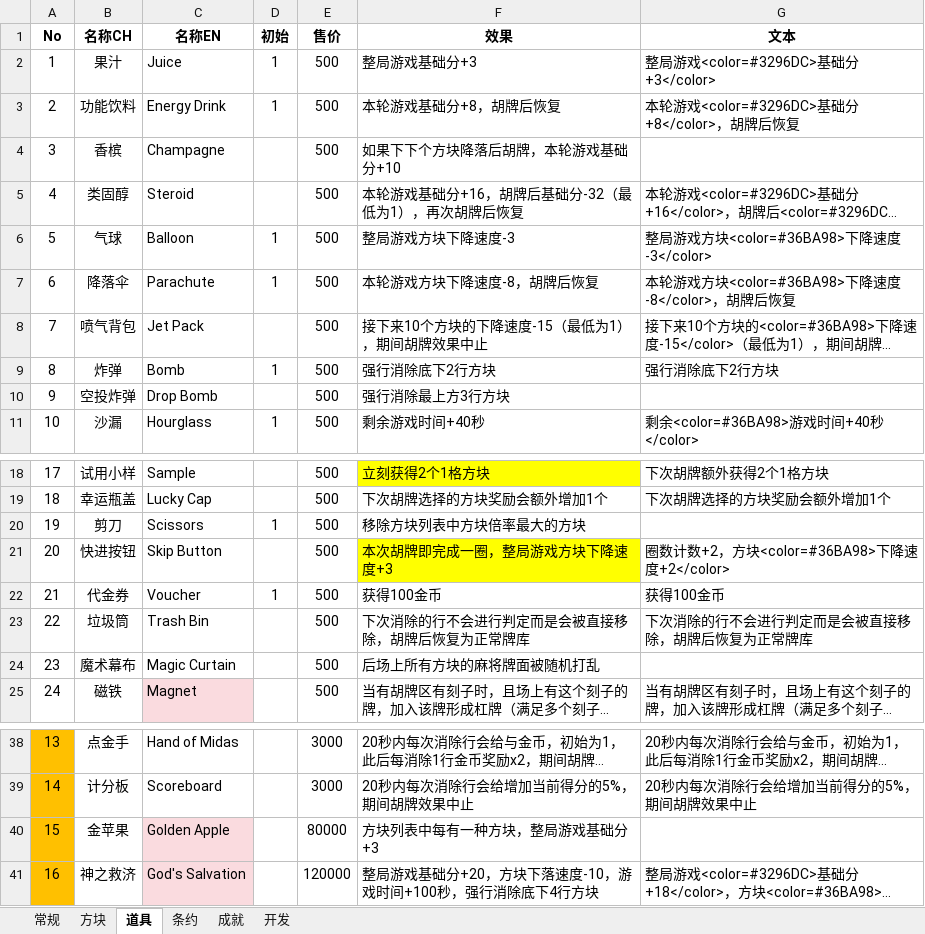
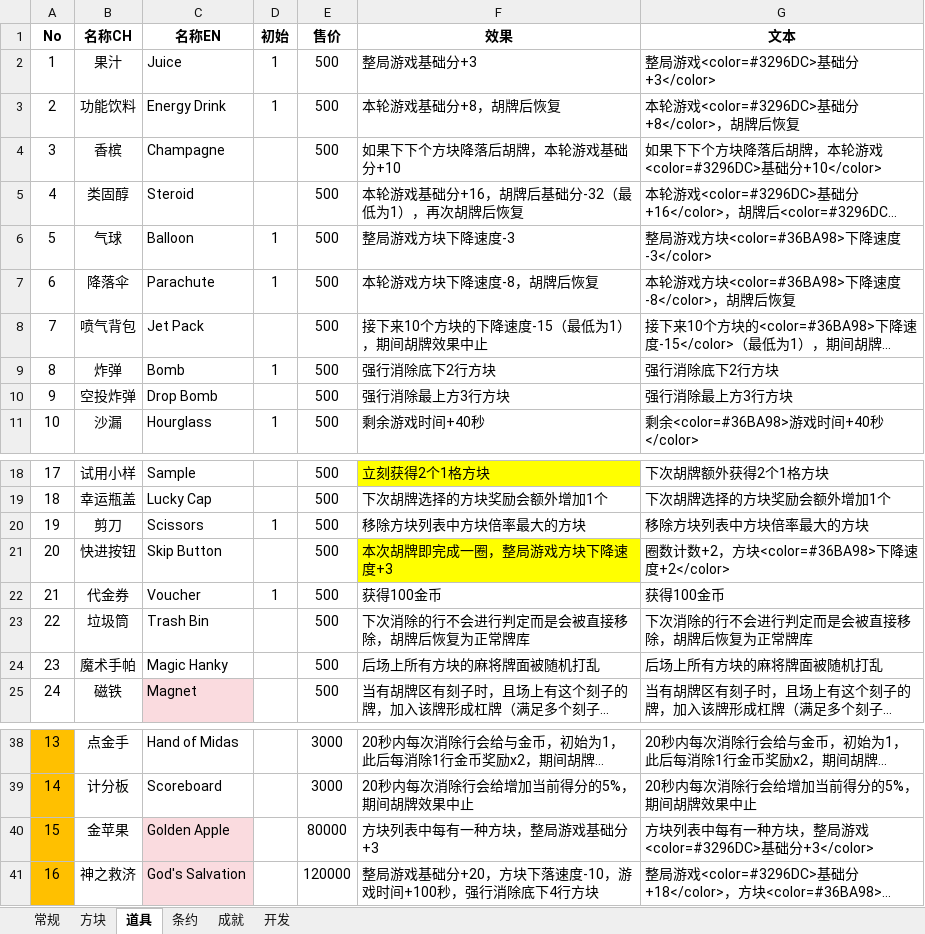
Before and after one commit to zxy199193/Mahtris-108, an Excel workbook: Mahtris 108/Assets/Document/Mahtris 108.xlsx, sheet 道具, drawn as a sheet; only a part is shown, gaps mark what is left out; long unchanged cells end in …; values as stored, in another font and other column widths than the file's, no borders; the diff names each change by its address in the sheet, - before the commit and + after, or states it on an @@ line.

```diff
--- a/Mahtris 108/Assets/Document/Mahtris 108.xlsx (sheet 道具)
+++ b/Mahtris 108/Assets/Document/Mahtris 108.xlsx (sheet 道具)
-G4 (文本): (empty)
+G4 (文本): 如果下下个方块降落后胡牌，本轮游戏<color=#3296DC>基础分+10</color>
-G10 (文本): (empty)
+G10 (文本): 强行消除最上方3行方块
-G20 (文本): (empty)
+G20 (文本): 移除方块列表中方块倍率最大的方块
-B24 (名称CH): 魔术幕布
+B24 (名称CH): 魔术手帕
-C24 (名称EN): Magic Curtain
+C24 (名称EN): Magic Hanky
-G24 (文本): (empty)
+G24 (文本): 后场上所有方块的麻将牌面被随机打乱
-G40 (文本): (empty)
+G40 (文本): 方块列表中每有一种方块，整局游戏<color=#3296DC>基础分+3</color>
```
Also changed, not shown: sheet 条约, sheet 开发, 18 other files.
